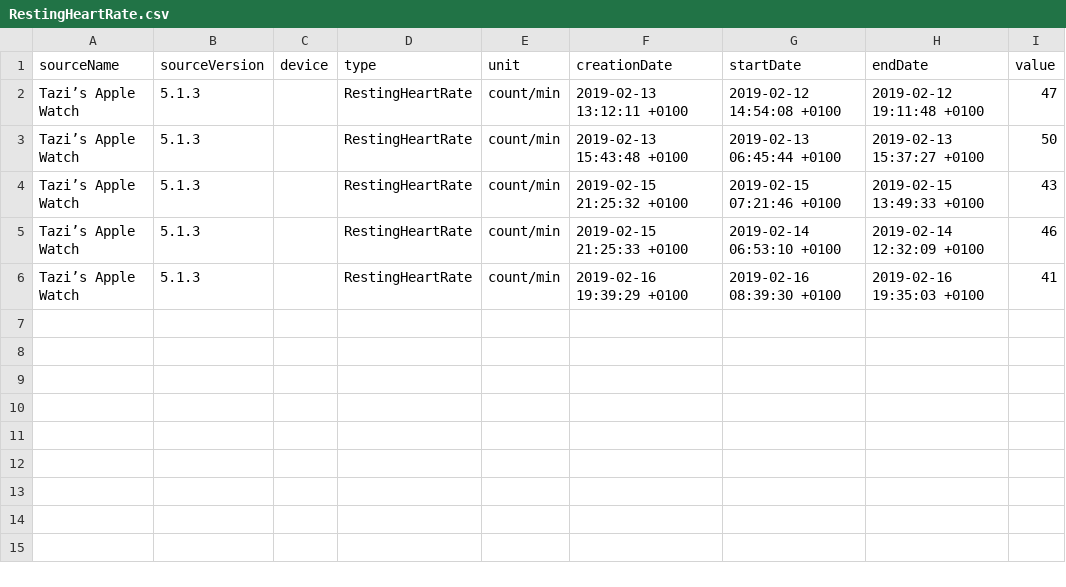
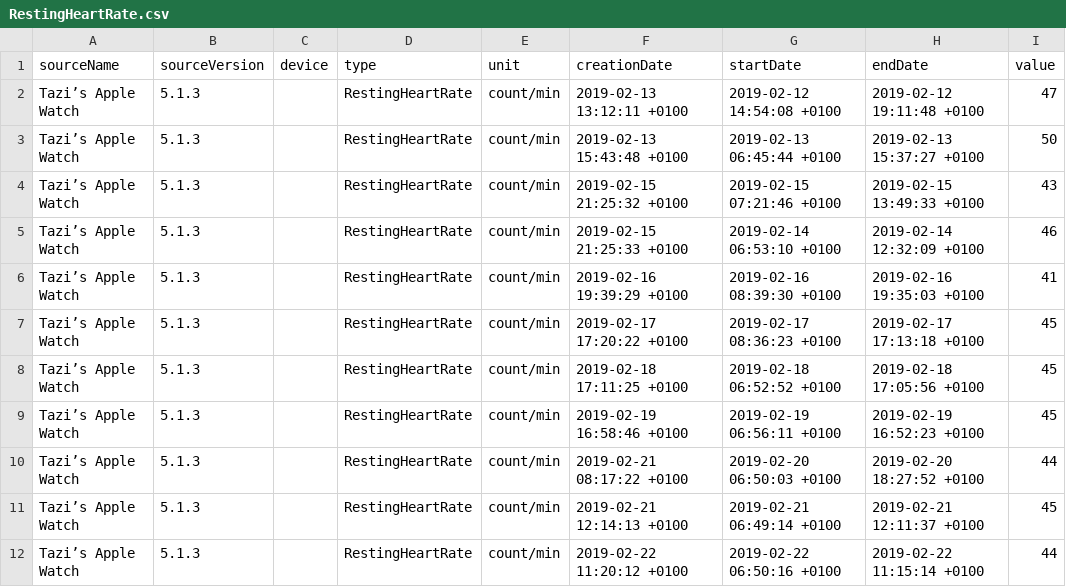
Before and after one commit to YosriSakly/Geste-et-intelligence-artificielle-HRV-fatigue, a CSV file: RestingHeartRate.csv, drawn as a sheet.

```diff
--- a/RestingHeartRate.csv
+++ b/RestingHeartRate.csv
@@ -6 +6,7 @@ sourceName,sourceVersion,device,type,unit,creationDate,startDate,endDate,value
 "Tazi’s Apple Watch","5.1.3",,"RestingHeartRate","count/min",2019-02-16 19:39:29 +0100,2019-02-16 08:39:30 +0100,2019-02-16 19:35:03 +0100,41
+"Tazi’s Apple Watch","5.1.3",,"RestingHeartRate","count/min",2019-02-17 17:20:22 +0100,2019-02-17 08:36:23 +0100,2019-02-17 17:13:18 +0100,45
+"Tazi’s Apple Watch","5.1.3",,"RestingHeartRate","count/min",2019-02-18 17:11:25 +0100,2019-02-18 06:52:52 +0100,2019-02-18 17:05:56 +0100,45
+"Tazi’s Apple Watch","5.1.3",,"RestingHeartRate","count/min",2019-02-19 16:58:46 +0100,2019-02-19 06:56:11 +0100,2019-02-19 16:52:23 +0100,45
+"Tazi’s Apple Watch","5.1.3",,"RestingHeartRate","count/min",2019-02-21 08:17:22 +0100,2019-02-20 06:50:03 +0100,2019-02-20 18:27:52 +0100,44
+"Tazi’s Apple Watch","5.1.3",,"RestingHeartRate","count/min",2019-02-21 12:14:13 +0100,2019-02-21 06:49:14 +0100,2019-02-21 12:11:37 +0100,45
+"Tazi’s Apple Watch","5.1.3",,"RestingHeartRate","count/min",2019-02-22 11:20:12 +0100,2019-02-22 06:50:16 +0100,2019-02-22 11:15:14 +0100,44
```
Also changed, not shown: ActivitySummary.csv, HeartRateVariabilitySDNN.csv, 11 other files.
